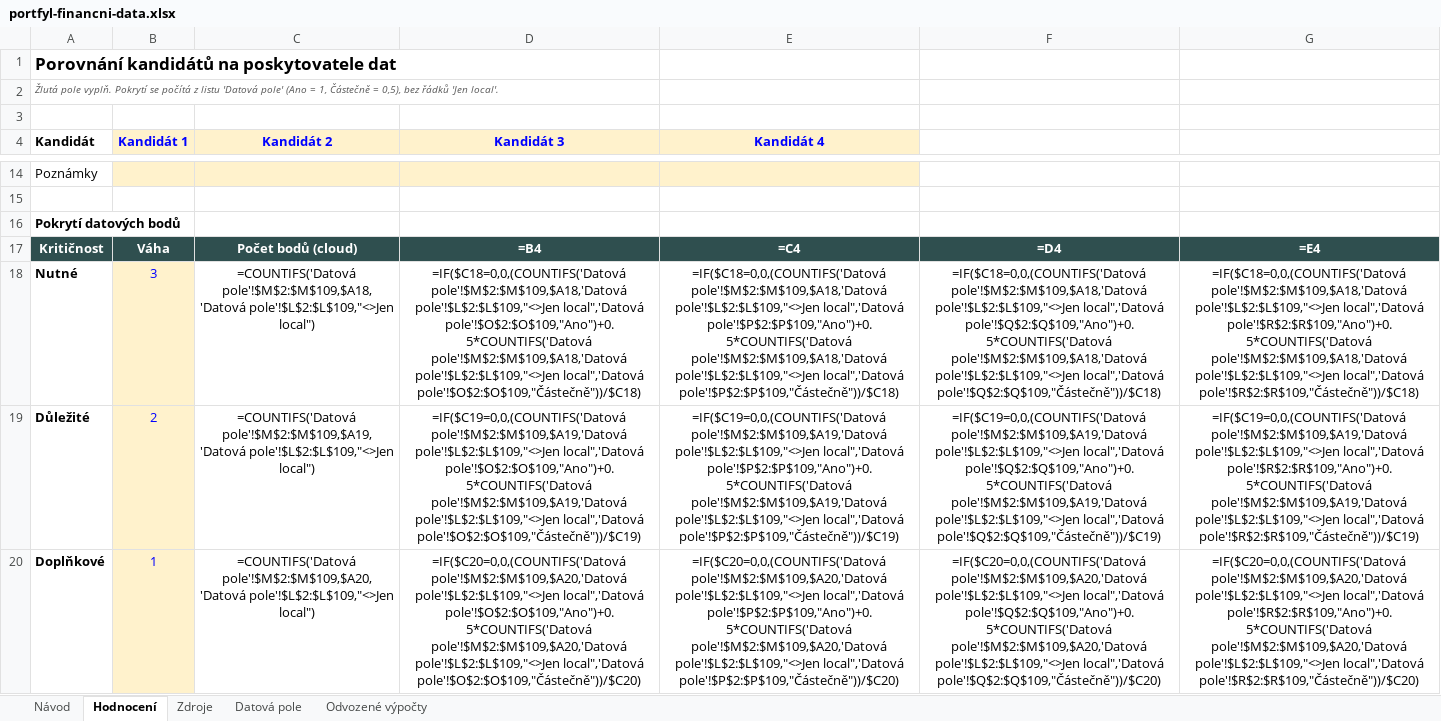
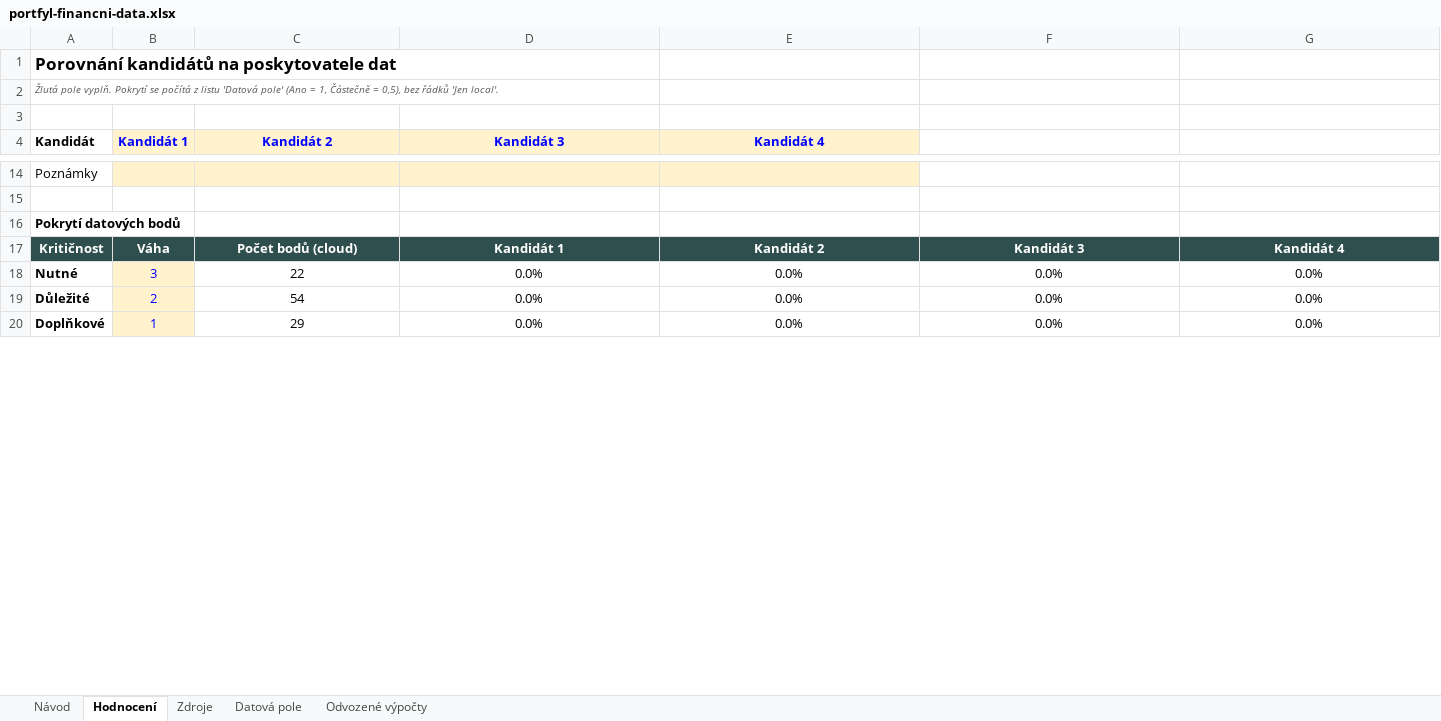
Before and after one commit to IsraelbigYahu67/portfyl, an Excel workbook: docs/data-providers/portfyl-financni-data.xlsx, sheet Hodnocení, drawn as a sheet; only a part is shown, gaps mark what is left out; values as stored, in another font and other column widths than the file's, no borders; formulas without a stored value are shown as written; conditional formats not drawn; the diff covers the shown part only; the diff names each change by its address in the sheet, - before the commit and + after, or states it on an @@ line.

```diff
--- a/docs/data-providers/portfyl-financni-data.xlsx (sheet Hodnocení)
+++ b/docs/data-providers/portfyl-financni-data.xlsx (sheet Hodnocení)
-D17 (Kandidát 3): =B4
+D17 (Kandidát 3): Kandidát 1
-E17 (Kandidát 4): =C4
+E17 (Kandidát 4): Kandidát 2
-F17: =D4
+F17: Kandidát 3
-G17: =E4
+G17: Kandidát 4
-C18 (Kandidát 2): =COUNTIFS('Datová pole'!$M$2:$M$109,$A18,'Datová pole'!$L$2:$L$109,"<>Jen local")
+C18 (Kandidát 2): 22
-D18 (Kandidát 3): =IF($C18=0,0,(COUNTIFS('Datová pole'!$M$2:$M$109,$A18,'Datová pole'!$L$2:$L$109,"<>Jen local",'Datová pole'!$O$2:$O$109,"Ano")+0.5*COUNTIFS('Datová pole'!$M$2:$M$109,$A18,'Datová pole'!$L$2:$L$109,"<>Jen local",'Datová pole'!$O$2:$O$109,"Částečně"))/$C18)
+D18 (Kandidát 3): 0.0%
-E18 (Kandidát 4): =IF($C18=0,0,(COUNTIFS('Datová pole'!$M$2:$M$109,$A18,'Datová pole'!$L$2:$L$109,"<>Jen local",'Datová pole'!$P$2:$P$109,"Ano")+0.5*COUNTIFS('Datová pole'!$M$2:$M$109,$A18,'Datová pole'!$L$2:$L$109,"<>Jen local",'Datová pole'!$P$2:$P$109,"Částečně"))/$C18)
+E18 (Kandidát 4): 0.0%
-F18: =IF($C18=0,0,(COUNTIFS('Datová pole'!$M$2:$M$109,$A18,'Datová pole'!$L$2:$L$109,"<>Jen local",'Datová pole'!$Q$2:$Q$109,"Ano")+0.5*COUNTIFS('Datová pole'!$M$2:$M$109,$A18,'Datová pole'!$L$2:$L$109,"<>Jen local",'Datová pole'!$Q$2:$Q$109,"Částečně"))/$C18)
+F18: 0.0%
-G18: =IF($C18=0,0,(COUNTIFS('Datová pole'!$M$2:$M$109,$A18,'Datová pole'!$L$2:$L$109,"<>Jen local",'Datová pole'!$R$2:$R$109,"Ano")+0.5*COUNTIFS('Datová pole'!$M$2:$M$109,$A18,'Datová pole'!$L$2:$L$109,"<>Jen local",'Datová pole'!$R$2:$R$109,"Částečně"))/$C18)
+G18: 0.0%
-C19 (Kandidát 2): =COUNTIFS('Datová pole'!$M$2:$M$109,$A19,'Datová pole'!$L$2:$L$109,"<>Jen local")
+C19 (Kandidát 2): 54
-D19 (Kandidát 3): =IF($C19=0,0,(COUNTIFS('Datová pole'!$M$2:$M$109,$A19,'Datová pole'!$L$2:$L$109,"<>Jen local",'Datová pole'!$O$2:$O$109,"Ano")+0.5*COUNTIFS('Datová pole'!$M$2:$M$109,$A19,'Datová pole'!$L$2:$L$109,"<>Jen local",'Datová pole'!$O$2:$O$109,"Částečně"))/$C19)
+D19 (Kandidát 3): 0.0%
-E19 (Kandidát 4): =IF($C19=0,0,(COUNTIFS('Datová pole'!$M$2:$M$109,$A19,'Datová pole'!$L$2:$L$109,"<>Jen local",'Datová pole'!$P$2:$P$109,"Ano")+0.5*COUNTIFS('Datová pole'!$M$2:$M$109,$A19,'Datová pole'!$L$2:$L$109,"<>Jen local",'Datová pole'!$P$2:$P$109,"Částečně"))/$C19)
+E19 (Kandidát 4): 0.0%
-F19: =IF($C19=0,0,(COUNTIFS('Datová pole'!$M$2:$M$109,$A19,'Datová pole'!$L$2:$L$109,"<>Jen local",'Datová pole'!$Q$2:$Q$109,"Ano")+0.5*COUNTIFS('Datová pole'!$M$2:$M$109,$A19,'Datová pole'!$L$2:$L$109,"<>Jen local",'Datová pole'!$Q$2:$Q$109,"Částečně"))/$C19)
+F19: 0.0%
-G19: =IF($C19=0,0,(COUNTIFS('Datová pole'!$M$2:$M$109,$A19,'Datová pole'!$L$2:$L$109,"<>Jen local",'Datová pole'!$R$2:$R$109,"Ano")+0.5*COUNTIFS('Datová pole'!$M$2:$M$109,$A19,'Datová pole'!$L$2:$L$109,"<>Jen local",'Datová pole'!$R$2:$R$109,"Částečně"))/$C19)
+G19: 0.0%
-C20 (Kandidát 2): =COUNTIFS('Datová pole'!$M$2:$M$109,$A20,'Datová pole'!$L$2:$L$109,"<>Jen local")
+C20 (Kandidát 2): 29
-D20 (Kandidát 3): =IF($C20=0,0,(COUNTIFS('Datová pole'!$M$2:$M$109,$A20,'Datová pole'!$L$2:$L$109,"<>Jen local",'Datová pole'!$O$2:$O$109,"Ano")+0.5*COUNTIFS('Datová pole'!$M$2:$M$109,$A20,'Datová pole'!$L$2:$L$109,"<>Jen local",'Datová pole'!$O$2:$O$109,"Částečně"))/$C20)
+D20 (Kandidát 3): 0.0%
-E20 (Kandidát 4): =IF($C20=0,0,(COUNTIFS('Datová pole'!$M$2:$M$109,$A20,'Datová pole'!$L$2:$L$109,"<>Jen local",'Datová pole'!$P$2:$P$109,"Ano")+0.5*COUNTIFS('Datová pole'!$M$2:$M$109,$A20,'Datová pole'!$L$2:$L$109,"<>Jen local",'Datová pole'!$P$2:$P$109,"Částečně"))/$C20)
+E20 (Kandidát 4): 0.0%
-F20: =IF($C20=0,0,(COUNTIFS('Datová pole'!$M$2:$M$109,$A20,'Datová pole'!$L$2:$L$109,"<>Jen local",'Datová pole'!$Q$2:$Q$109,"Ano")+0.5*COUNTIFS('Datová pole'!$M$2:$M$109,$A20,'Datová pole'!$L$2:$L$109,"<>Jen local",'Datová pole'!$Q$2:$Q$109,"Částečně"))/$C20)
+F20: 0.0%
-G20: =IF($C20=0,0,(COUNTIFS('Datová pole'!$M$2:$M$109,$A20,'Datová pole'!$L$2:$L$109,"<>Jen local",'Datová pole'!$R$2:$R$109,"Ano")+0.5*COUNTIFS('Datová pole'!$M$2:$M$109,$A20,'Datová pole'!$L$2:$L$109,"<>Jen local",'Datová pole'!$R$2:$R$109,"Částečně"))/$C20)
+G20: 0.0%
```
Also changed, not shown: 13 edited cells elsewhere in this sheet, sheet Datová pole.
